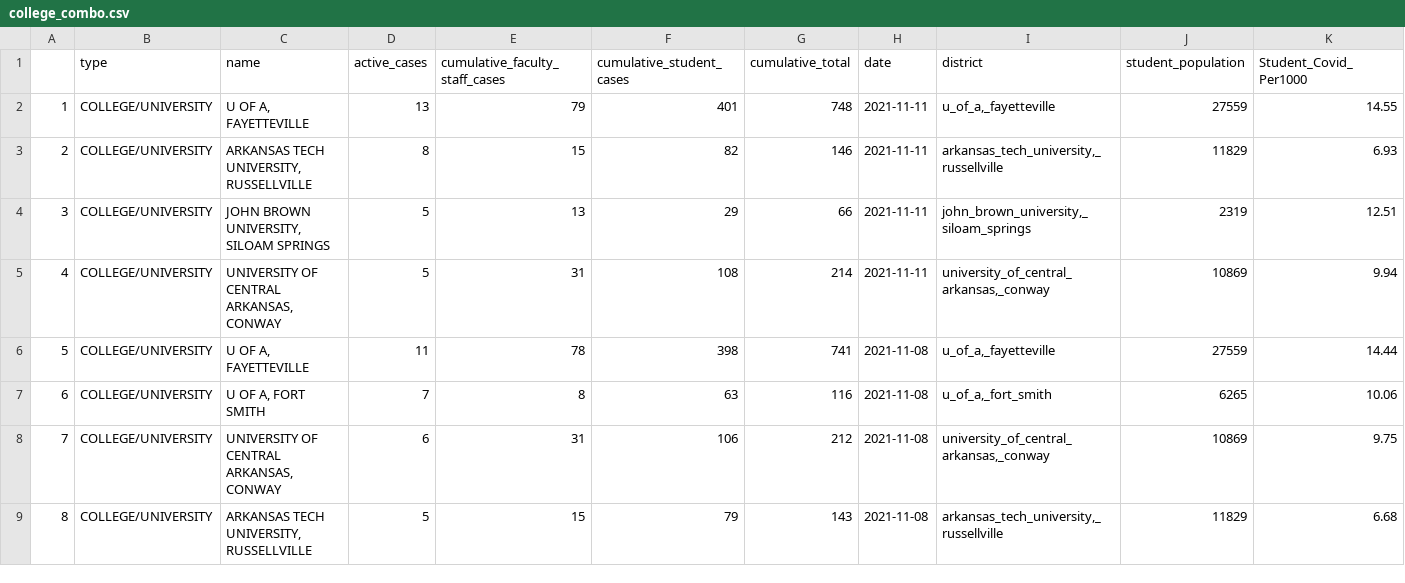
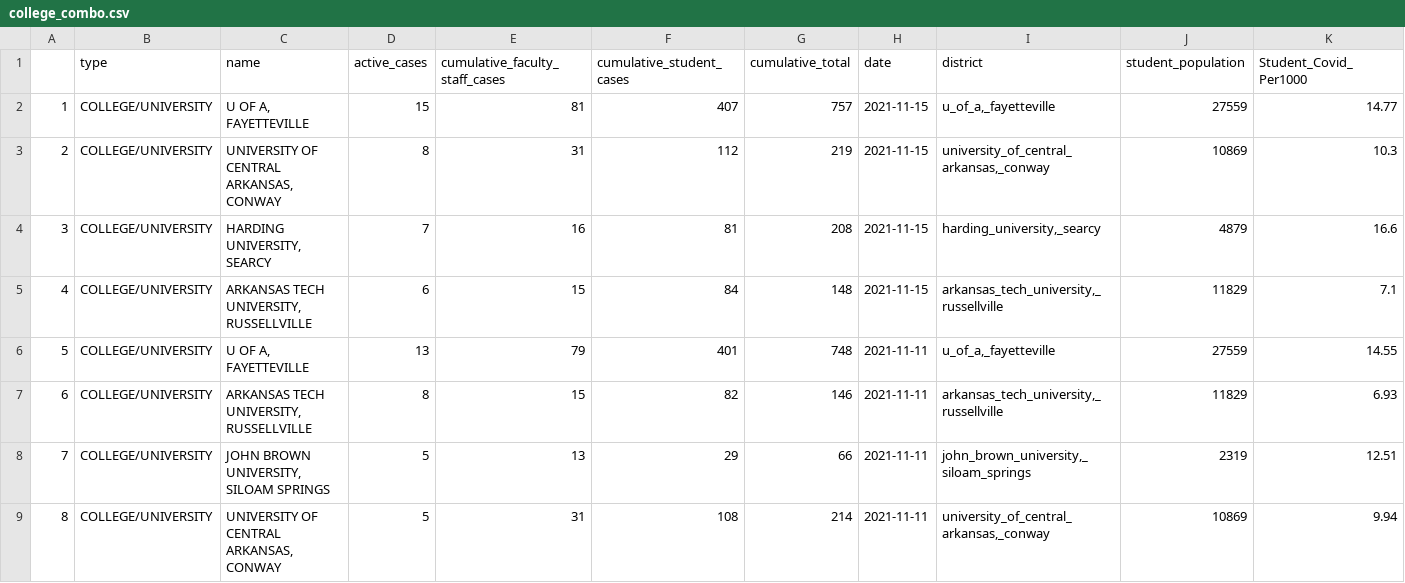
Before and after one commit to Arkansascovid/Main, a CSV file: Schools/college_combo.csv, drawn as a sheet; only a part is shown; the shorter side is filled out with more unchanged rows; addresses are those after the commit; rows hold the shown columns only; the diff names each change by its address in the sheet, - before the commit and + after, or states it on an @@ line.

```diff
--- a/Schools/college_combo.csv
+++ b/Schools/college_combo.csv
+row 2: 1 | COLLEGE/UNIVERSITY | U OF A, FAYETTEVILLE | 15 | 81 | 407 | 757 | 2021-11-15 | u_of_a,_fayetteville | 27559 | 14.77
+row 3: 2 | COLLEGE/UNIVERSITY | UNIVERSITY OF CENTRAL ARKANSAS, CONWAY | 8 | 31 | 112 | 219 | 2021-11-15 | university_of_central_arkansas,_conway | 10869 | 10.3
+row 4: 3 | COLLEGE/UNIVERSITY | HARDING UNIVERSITY, SEARCY | 7 | 16 | 81 | 208 | 2021-11-15 | harding_university,_searcy | 4879 | 16.6
+row 5: 4 | COLLEGE/UNIVERSITY | ARKANSAS TECH UNIVERSITY, RUSSELLVILLE | 6 | 15 | 84 | 148 | 2021-11-15 | arkansas_tech_university,_russellville | 11829 | 7.1
@@ column A renumbered from row 6 down @@
```
Also changed, not shown: Schools/school_master_totals.csv, Schools/schools_master_2021.csv, 1 other file.
